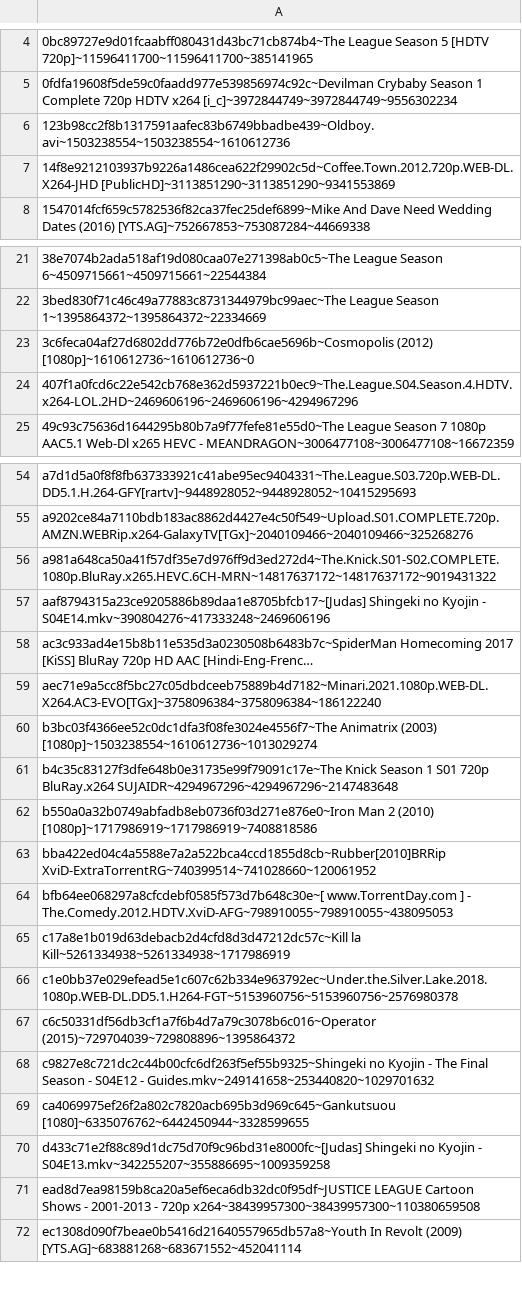
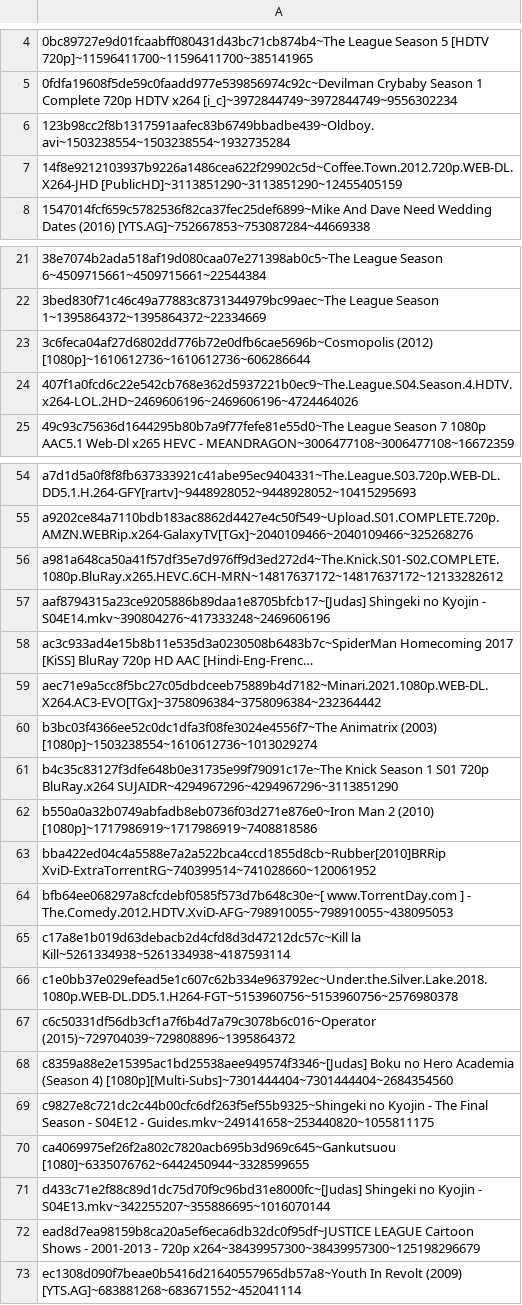
Before and after one commit to DJSiddharthVader/dotfiles, a TSV file: .config/deluge/stats.tsv, drawn as a sheet; only a part is shown, gaps mark what is left out; long unchanged cells end in …; addresses are those after the commit; the diff covers the shown part only; the diff names each change by its address in the sheet, - before the commit and + after, or states it on an @@ line.

Commit message:
updated miscelanoues/variable/colorscheme/stats files

```diff
--- a/.config/deluge/stats.tsv
+++ b/.config/deluge/stats.tsv
-A6: 123b98cc2f8b1317591aafec83b6749bbadbe439~Oldboy.avi~1503238554~1503238554~1610612736
+A6: 123b98cc2f8b1317591aafec83b6749bbadbe439~Oldboy.avi~1503238554~1503238554~1932735284
-A7: 14f8e9212103937b9226a1486cea622f29902c5d~Coffee.Town.2012.720p.WEB-DL.X264-JHD [PublicHD]~3113851290~3113851290~9341553869
+A7: 14f8e9212103937b9226a1486cea622f29902c5d~Coffee.Town.2012.720p.WEB-DL.X264-JHD [PublicHD]~3113851290~3113851290~12455405159
-A23: 3c6feca04af27d6802dd776b72e0dfb6cae5696b~Cosmopolis (2012) [1080p]~1610612736~1610612736~0
+A23: 3c6feca04af27d6802dd776b72e0dfb6cae5696b~Cosmopolis (2012) [1080p]~1610612736~1610612736~606286644
-A24: 407f1a0fcd6c22e542cb768e362d5937221b0ec9~The.League.S04.Season.4.HDTV.x264-LOL.2HD~2469606196~2469606196~4294967296
+A24: 407f1a0fcd6c22e542cb768e362d5937221b0ec9~The.League.S04.Season.4.HDTV.x264-LOL.2HD~2469606196~2469606196~4724464026
-A56: a981a648ca50a41f57df35e7d976ff9d3ed272d4~The.Knick.S01-S02.COMPLETE.1080p.BluRay.x265.HEVC.6CH-MRN~14817637172~14817637172~9019431322
+A56: a981a648ca50a41f57df35e7d976ff9d3ed272d4~The.Knick.S01-S02.COMPLETE.1080p.BluRay.x265.HEVC.6CH-MRN~14817637172~14817637172~12133282612
-A59: aec71e9a5cc8f5bc27c05dbdceeb75889b4d7182~Minari.2021.1080p.WEB-DL.X264.AC3-EVO[TGx]~3758096384~3758096384~186122240
+A59: aec71e9a5cc8f5bc27c05dbdceeb75889b4d7182~Minari.2021.1080p.WEB-DL.X264.AC3-EVO[TGx]~3758096384~3758096384~232364442
-A61: …720p BluRay.x264 SUJAIDR~4294967296~4294967296~2147483648
+A61: …720p BluRay.x264 SUJAIDR~4294967296~4294967296~3113851290
-A65: c17a8e1b019d63debacb2d4cfd8d3d47212dc57c~Kill la Kill~5261334938~5261334938~1717986919
+A65: c17a8e1b019d63debacb2d4cfd8d3d47212dc57c~Kill la Kill~5261334938~5261334938~4187593114
-A68: c9827e8c721dc2c44b00cfc6df263f5ef55b9325~Shingeki no Kyojin - The Final Season - S04E12 - Guides.mkv~249141658~253440820~1029701632
+A68: c8359a88e2e15395ac1bd25538aee949574f3346~[Judas] Boku no Hero Academia (Season 4) [1080p][Multi-Subs]~7301444404~7301444404~2684354560
+row 69: c9827e8c721dc2c44b00cfc6df263f5ef55b9325~Shingeki no Kyojin - The Final Season - S04E12 - Guides.mkv~249141658~253440820~1055811175
-A71: …Kyojin - S04E13.mkv~342255207~355886695~1009359258
+A71: …Kyojin - S04E13.mkv~342255207~355886695~1016070144
-A72: …- 720p x264~38439957300~38439957300~110380659508
+A72: …- 720p x264~38439957300~38439957300~125198296679
```
Also changed, not shown: 1 added row and 4 edited cells elsewhere in this file, 34 other files.
